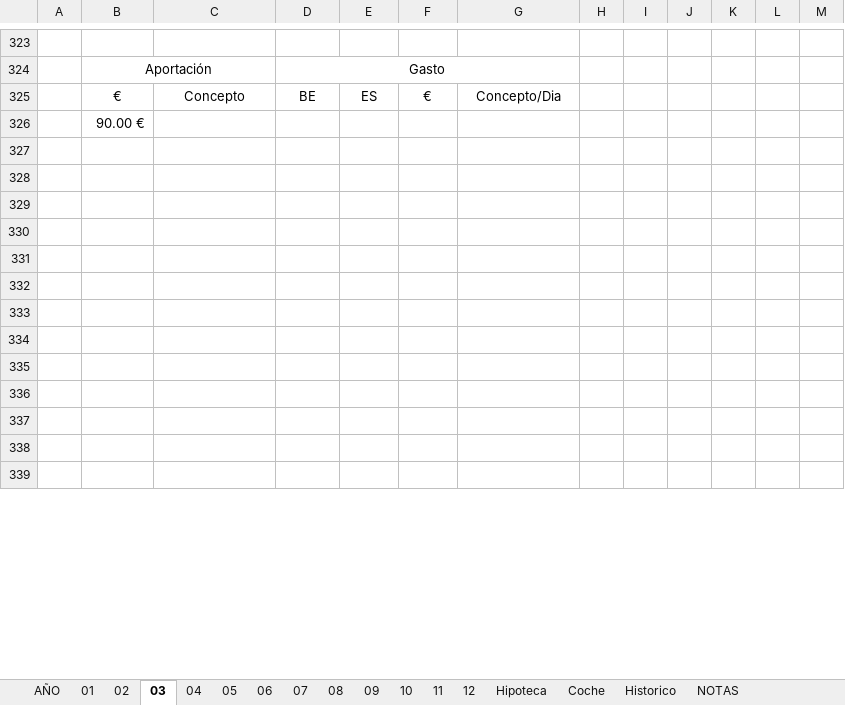
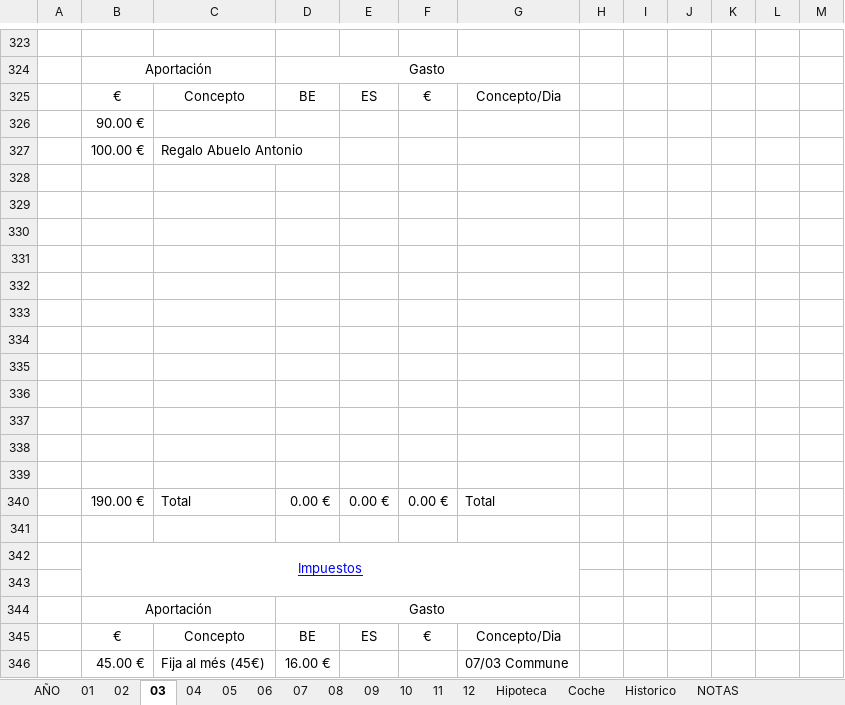
Before and after one commit to mrojassuarez/MRS_Manager, an Excel workbook: 2019/2019.xlsx, sheet 03, drawn as a sheet; only a part is shown, gaps mark what is left out; the shorter side is filled out with more unchanged rows; values as stored, in another font and other column widths than the file's, no borders; the diff covers the shown part only; the diff names each change by its address in the sheet, - before the commit and + after, or states it on an @@ line.

```diff
--- a/2019/2019.xlsx (sheet 03)
+++ b/2019/2019.xlsx (sheet 03)
+row 327:  | 100.00 € | Regalo Abuelo Antonio
+row 328: (empty)
+row 329: (empty)
+row 330: (empty)
+row 331: (empty)
+row 332: (empty)
+row 333: (empty)
+row 334: (empty)
+row 335: (empty)
+row 336: (empty)
+row 337: (empty)
+row 338: (empty)
+row 339: (empty)
+row 340:  | 190.00 € | Total | 0.00 € | 0.00 € | 0.00 € | Total
+row 341: (empty)
+row 343: (empty)
```
Also changed, not shown: 20 added rows, 36 removed rows, 4 moved rows, 43 edited cells and cell formats elsewhere in this sheet, sheet AÑO, sheet 04, sheet 08, sheet 09, sheet 05, sheet 06, 4 more sheets, 2019/Inversiones.xlsx, Redmine_Manager.xlsx, 1 other file.
